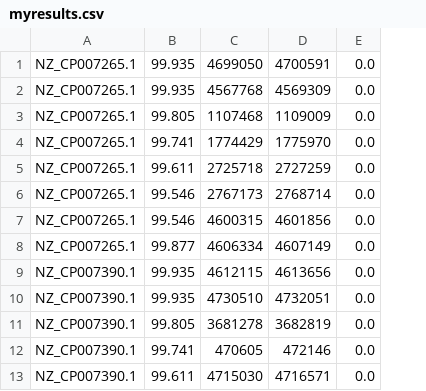
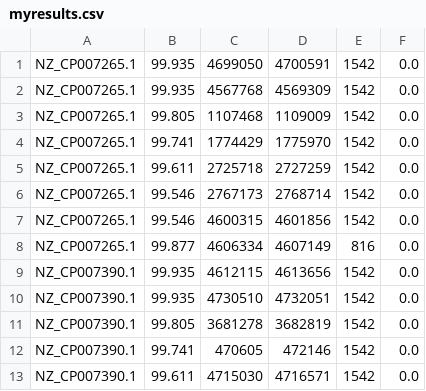
Before and after one commit to amyrold/LongReads, a CSV file: 5_blast/myresults.csv, drawn as a sheet; only a part is shown; the diff names each change by its address in the sheet, - before the commit and + after, or states it on an @@ line.

Commit message:
updated resultscsv with length as a col

```diff
--- a/5_blast/myresults.csv
+++ b/5_blast/myresults.csv
+column E, rows 1-13: 1542 | 1542 | 1542 | 1542 | 1542 | 1542 | 1542 | 816 | 1542 | 1542 | 1542 | 1542 | 1542
```
